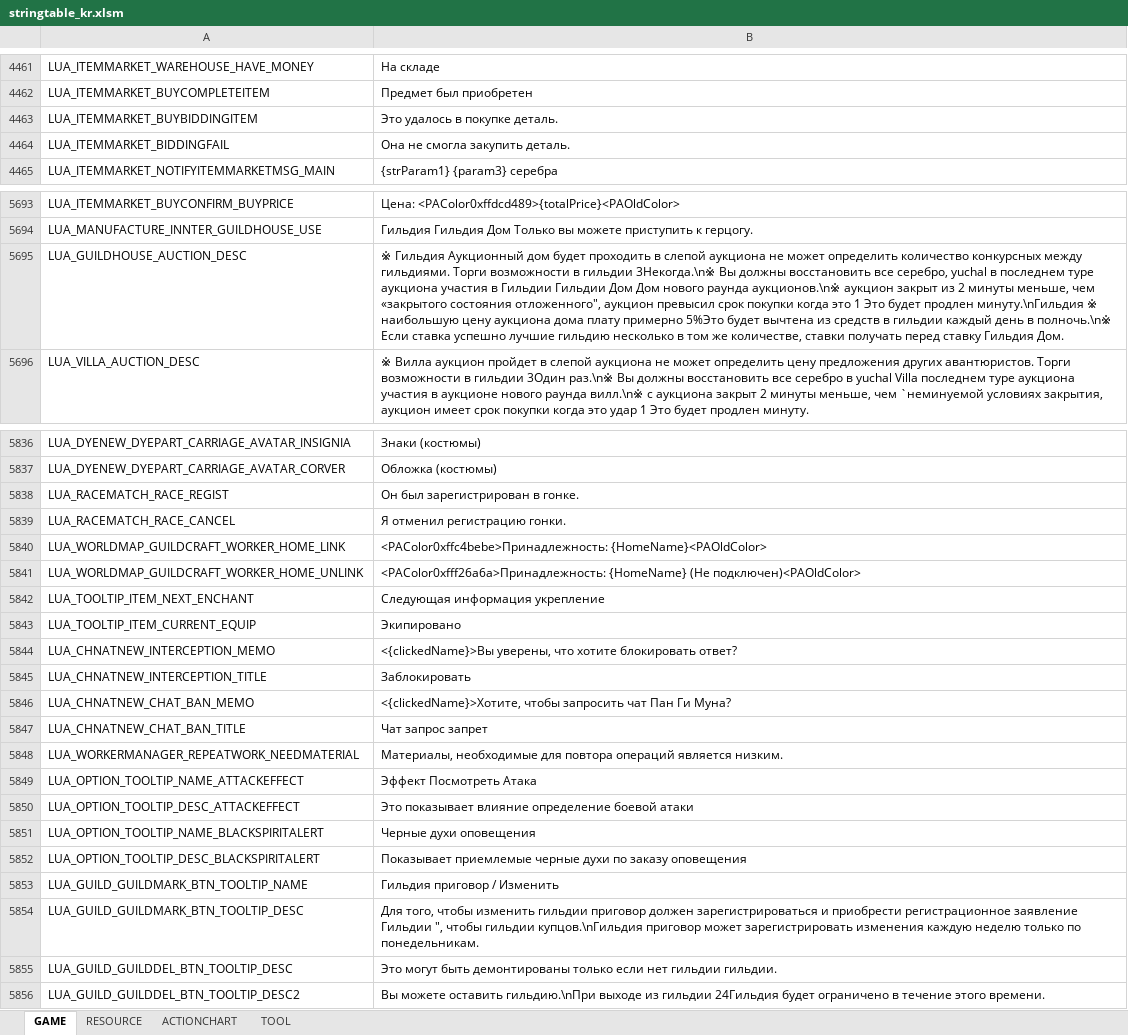
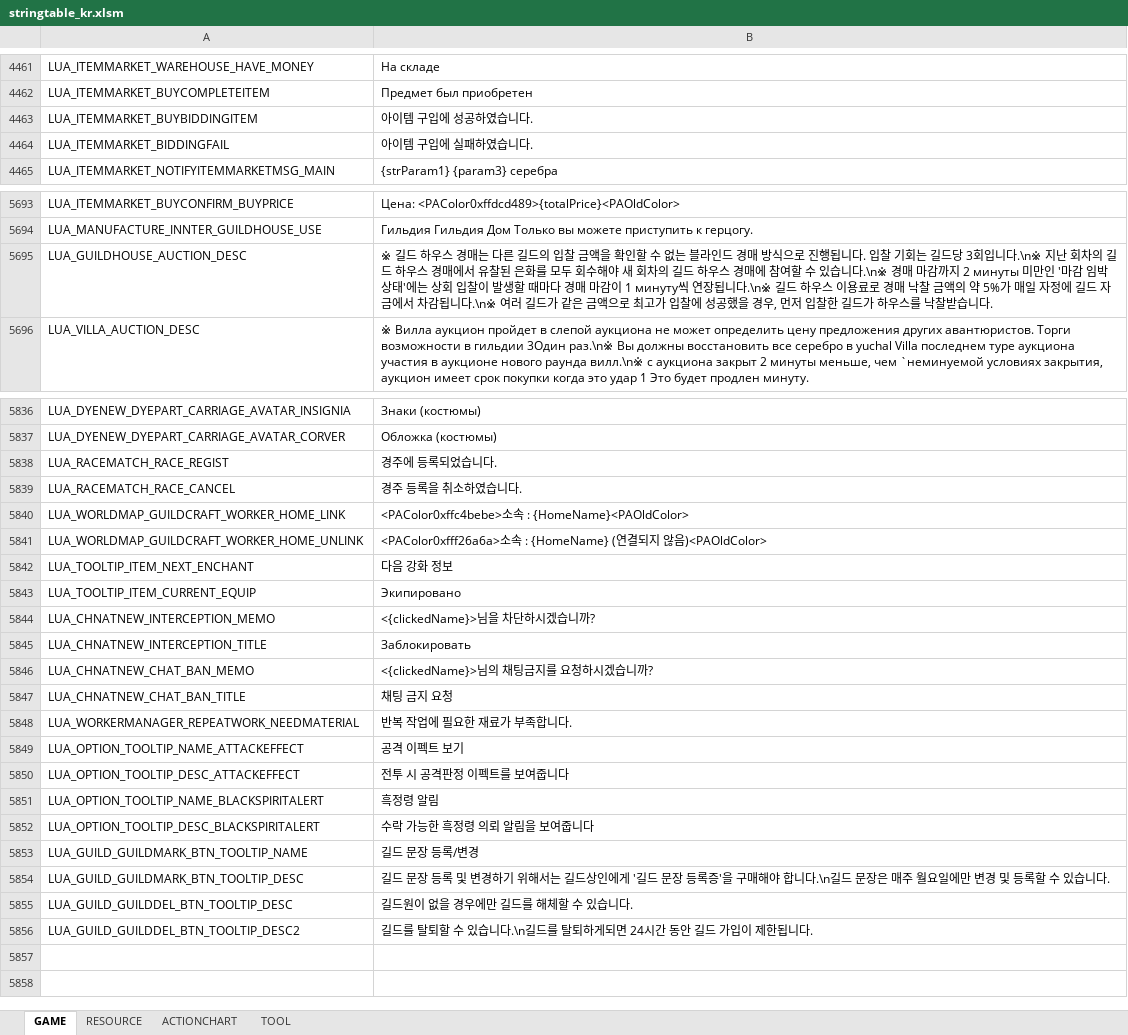
Before and after one commit to Lykii22/BDORUS, an Excel workbook: prestringtable/kr/stringtable_kr.xlsm, sheet GAME, drawn as a sheet; only a part is shown, gaps mark what is left out; values as stored, in another font and other column widths than the file's, no borders; the diff names each change by its address in the sheet, - before the commit and + after, or states it on an @@ line.

```diff
--- a/prestringtable/kr/stringtable_kr.xlsm (sheet GAME)
+++ b/prestringtable/kr/stringtable_kr.xlsm (sheet GAME)
-B4463: Это удалось в покупке деталь.
+B4463: 아이템 구입에 성공하였습니다.
-B4464: Она не смогла закупить деталь.
+B4464: 아이템 구입에 실패하였습니다.
-B5695: ※ Гильдия Аукционный дом будет проходить в слепой аукциона не может определить количество конкурсных между гильдиями. Торги возможности в гильдии 3Некогда.\n※ Вы должны восстановить все серебро, yuchal в последнем туре аукциона участия в Гильдии Гильдии Дом Дом нового раунда аукционов.\n※ аукцион закрыт из 2 минуты меньше, чем «закрытого состояния отложенного", аукцион превысил срок покупки когда это 1 Это будет продлен минуту.\nГильдия ※ наибольшую цену аукциона дома плату примерно 5%Это будет вычтена из средств в гильдии каждый день в полночь.\n※ Если ставка успешно лучшие гильдию несколько в том же количестве, ставки получать перед ставку Гильдия Дом.
+B5695: ※ 길드 하우스 경매는 다른 길드의 입찰 금액을 확인할 수 없는 블라인드 경매 방식으로 진행됩니다. 입찰 기회는 길드당 3회입니다.\n※ 지난 회차의 길드 하우스 경매에서 유찰된 은화를 모두 회수해야 새 회차의 길드 하우스 경매에 참여할 수 있습니다.\n※ 경매 마감까지 2 минуты 미만인 '마감 임박 상태'에는 상회 입찰이 발생할 때마다 경매 마감이 1 минуту씩 연장됩니다.\n※ 길드 하우스 이용료로 경매 낙찰 금액의 약 5%가 매일 자정에 길드 자금에서 차감됩니다.\n※ 여러 길드가 같은 금액으로 최고가 입찰에 성공했을 경우, 먼저 입찰한 길드가 하우스를 낙찰받습니다.
-B5838: Он был зарегистрирован в гонке.
+B5838: 경주에 등록되었습니다.
-B5839: Я отменил регистрацию гонки.
+B5839: 경주 등록을 취소하였습니다.
-B5840: <PAColor0xffc4bebe>Принадлежность: {HomeName}<PAOldColor>
+B5840: <PAColor0xffc4bebe>소속 : {HomeName}<PAOldColor>
-B5841: <PAColor0xfff26a6a>Принадлежность: {HomeName} (Не подключен)<PAOldColor>
+B5841: <PAColor0xfff26a6a>소속 : {HomeName} (연결되지 않음)<PAOldColor>
-B5842: Следующая информация укрепление
+B5842: 다음 강화 정보
-B5844: <{clickedName}>Вы уверены, что хотите блокировать ответ?
+B5844: <{clickedName}>님을 차단하시겠습니까?
-B5846: <{clickedName}>Хотите, чтобы запросить чат Пан Ги Муна?
+B5846: <{clickedName}>님의 채팅금지를 요청하시겠습니까?
-B5847: Чат запрос запрет
+B5847: 채팅 금지 요청
-B5848: Материалы, необходимые для повтора операций является низким.
+B5848: 반복 작업에 필요한 재료가 부족합니다.
-B5849: Эффект Посмотреть Атака
+B5849: 공격 이펙트 보기
-B5850: Это показывает влияние определение боевой атаки
+B5850: 전투 시 공격판정 이펙트를 보여줍니다
-B5851: Черные духи оповещения
+B5851: 흑정령 알림
-B5852: Показывает приемлемые черные духи по заказу оповещения
+B5852: 수락 가능한 흑정령 의뢰 알림을 보여줍니다
-B5853: Гильдия приговор / Изменить
+B5853: 길드 문장 등록/변경
-B5854: Для того, чтобы изменить гильдии приговор должен зарегистрироваться и приобрести регистрационное заявление Гильдии ", чтобы гильдии купцов.\nГильдия приговор может зарегистрировать изменения каждую неделю только по понедельникам.
+B5854: 길드 문장 등록 및 변경하기 위해서는 길드상인에게 '길드 문장 등록증'을 구매해야 합니다.\n길드 문장은 매주 월요일에만 변경 및 등록할 수 있습니다.
-B5855: Это могут быть демонтированы только если нет гильдии гильдии.
+B5855: 길드원이 없을 경우에만 길드를 해체할 수 있습니다.
-B5856: Вы можете оставить гильдию.\nПри выходе из гильдии 24Гильдия будет ограничено в течение этого времени.
+B5856: 길드를 탈퇴할 수 있습니다.\n길드를 탈퇴하게되면 24시간 동안 길드 가입이 제한됩니다.
```
Also changed, not shown: sheet RESOURCE, prestringtable/kr/stringtable_cutscene_kr.xlsm, prestringtable/kr/symbolnostringtable_kr.xlsm, 2 other files.
